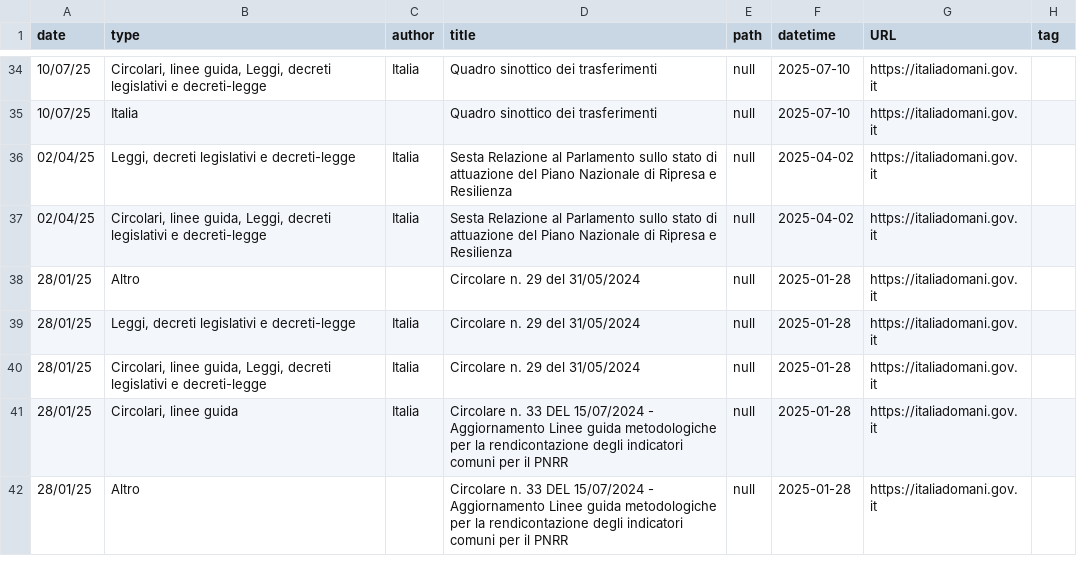
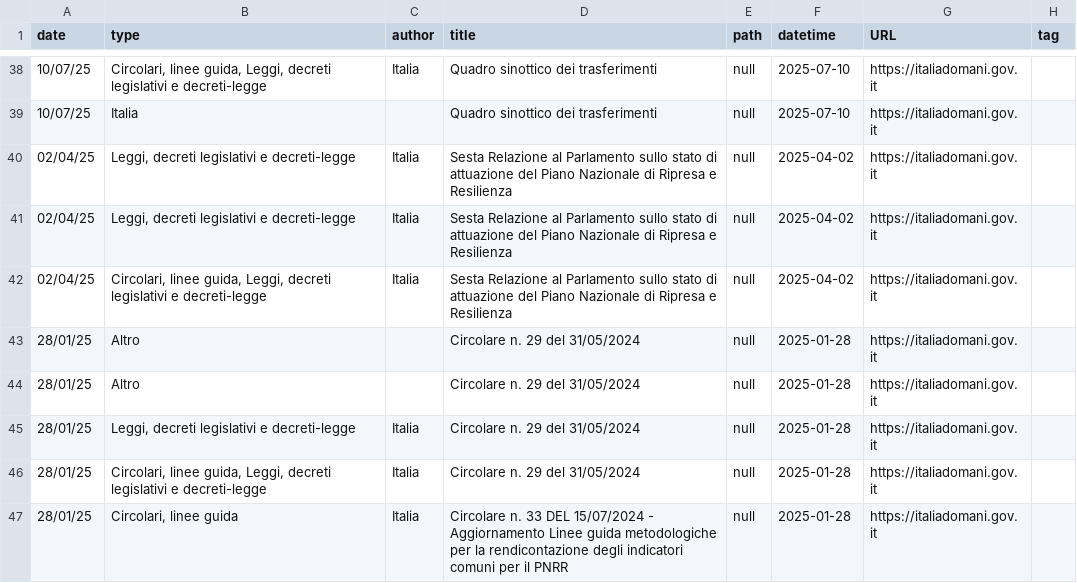
Before and after one commit to ondata/datiBeneComuneMonitoraggio, a CSV file: catalogo/italiaDomaniDocumenti/output/archive.csv, drawn as a sheet; only a part is shown, gaps mark what is left out; the shorter side is filled out with more unchanged rows; the diff covers the shown part only; the diff names each change by its address in the sheet, - before the commit and + after, or states it on an @@ line.

```diff
--- a/catalogo/italiaDomaniDocumenti/output/archive.csv
+++ b/catalogo/italiaDomaniDocumenti/output/archive.csv
+row 41: 02/04/25 | Leggi, decreti legislativi e decreti-legge | Italia | Sesta Relazione al Parlamento sullo stato di attuazione del Piano Nazionale di Ripresa e Resilienza | null | 2025-04-02 | https://italiadomani.gov.it
+row 43: 28/01/25 | Altro |  | Circolare n. 29 del 31/05/2024 | null | 2025-01-28 | https://italiadomani.gov.it
```
Also changed, not shown: 9 added rows and 1 removed row elsewhere in this file, catalogo/italiaDomaniDocumenti/output/latest.csv, catalogo/italiaDomaniDocumenti/output/rss.csv, 2 other files.
